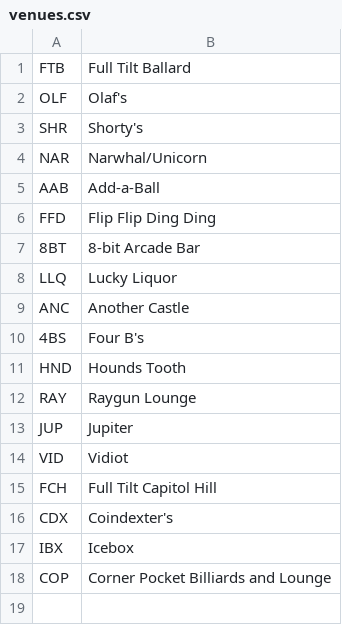
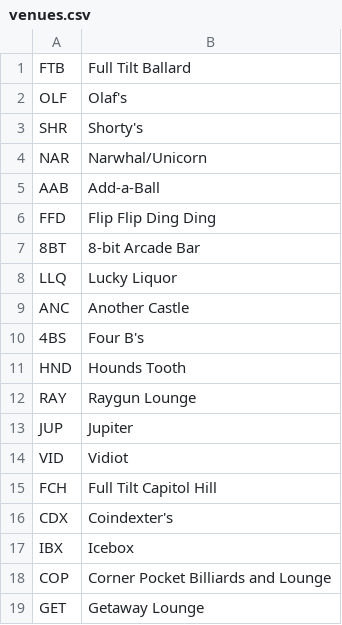
Before and after one commit to mondaynightpinball/data-archive, a CSV file: season-10/venues.csv, drawn as a sheet; the diff names each change by its address in the sheet, - before the commit and + after, or states it on an @@ line.

Commit message:
Updated names, added Getaway

```diff
--- a/season-10/venues.csv
+++ b/season-10/venues.csv
+row 19: GET | Getaway Lounge
```
Also changed, not shown: season-10/teams.csv.
